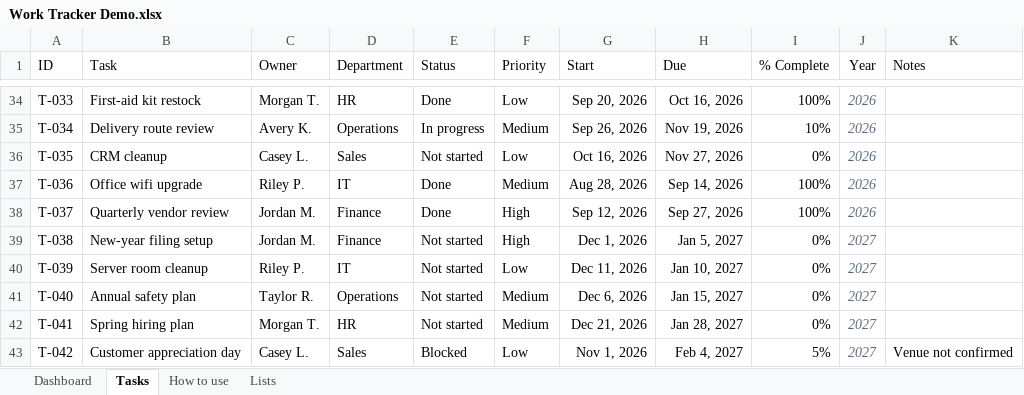
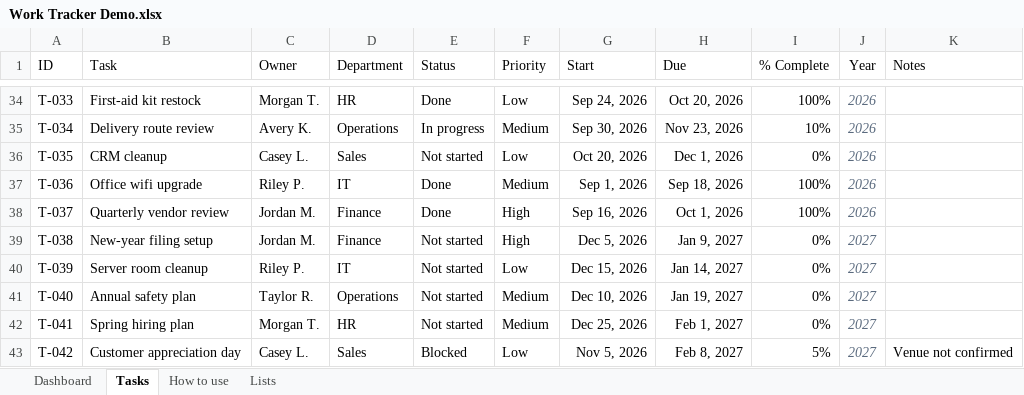
Before and after one commit to AZG-Engineering/azg-portfolio-excel-work-tracker, an Excel workbook: Work Tracker Demo.xlsx, sheet Tasks, drawn as a sheet; only a part is shown, gaps mark what is left out; values as stored, in another font and other column widths than the file's, no borders; conditional formats and table styles not drawn; the diff covers the shown part only; the diff names each change by its address in the sheet, - before the commit and + after, or states it on an @@ line.

```diff
--- a/Work Tracker Demo.xlsx (sheet Tasks)
+++ b/Work Tracker Demo.xlsx (sheet Tasks)
-G34 (Start): Sep 20, 2026
+G34 (Start): Sep 24, 2026
-H34 (Due): Oct 16, 2026
+H34 (Due): Oct 20, 2026
-G35 (Start): Sep 26, 2026
+G35 (Start): Sep 30, 2026
-H35 (Due): Nov 19, 2026
+H35 (Due): Nov 23, 2026
-G36 (Start): Oct 16, 2026
+G36 (Start): Oct 20, 2026
-H36 (Due): Nov 27, 2026
+H36 (Due): Dec 1, 2026
-G37 (Start): Aug 28, 2026
+G37 (Start): Sep 1, 2026
-H37 (Due): Sep 14, 2026
+H37 (Due): Sep 18, 2026
-G38 (Start): Sep 12, 2026
+G38 (Start): Sep 16, 2026
-H38 (Due): Sep 27, 2026
+H38 (Due): Oct 1, 2026
-G39 (Start): Dec 1, 2026
+G39 (Start): Dec 5, 2026
-H39 (Due): Jan 5, 2027
+H39 (Due): Jan 9, 2027
-G40 (Start): Dec 11, 2026
+G40 (Start): Dec 15, 2026
-H40 (Due): Jan 10, 2027
+H40 (Due): Jan 14, 2027
-G41 (Start): Dec 6, 2026
+G41 (Start): Dec 10, 2026
-H41 (Due): Jan 15, 2027
+H41 (Due): Jan 19, 2027
-G42 (Start): Dec 21, 2026
+G42 (Start): Dec 25, 2026
-H42 (Due): Jan 28, 2027
+H42 (Due): Feb 1, 2027
-G43 (Start): Nov 1, 2026
+G43 (Start): Nov 5, 2026
-H43 (Due): Feb 4, 2027
+H43 (Due): Feb 8, 2027
```
Also changed, not shown: 64 edited cells elsewhere in this sheet, sheet Dashboard, sheet Lists, sheet How to use, deliverable/Work Tracker Demo.xlsx, 2 other files.
